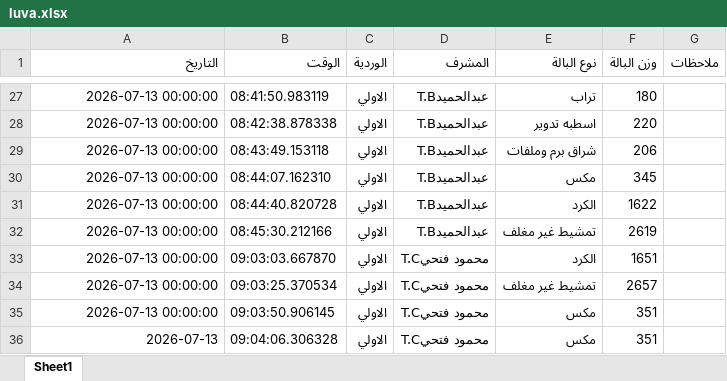
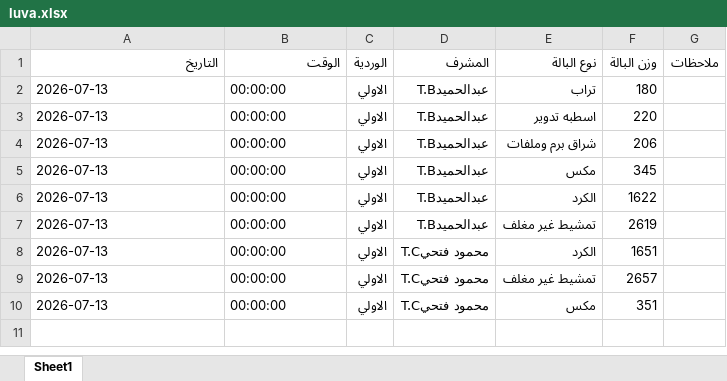
Before and after one commit to mahmedabdallh123/BELYARN, an Excel workbook: luva.xlsx, sheet Sheet1, drawn as a sheet; only a part is shown, gaps mark what is left out; values as stored, in another font and other column widths than the file's, no borders; removed rows and columns are numbered as before the commit, all else as after; the diff covers the shown part only; the diff names each change by its address in the sheet, - before the commit and + after, or states it on an @@ line.

Commit message:
حذف 1 صف

```diff
--- a/luva.xlsx (sheet Sheet1)
+++ b/luva.xlsx (sheet Sheet1)
-A2:A9 (التاريخ): 2026-07-13 00:00:00
+A2:A9 (التاريخ): 2026-07-13
-B2 (الوقت): 08:41:50.983119
+B2 (الوقت): 00:00:00
-B3 (الوقت): 08:42:38.878338
+B3 (الوقت): 00:00:00
-B4 (الوقت): 08:43:49.153118
+B4 (الوقت): 00:00:00
-B5 (الوقت): 08:44:07.162310
+B5 (الوقت): 00:00:00
-B6 (الوقت): 08:44:40.820728
+B6 (الوقت): 00:00:00
-B7 (الوقت): 08:45:30.212166
+B7 (الوقت): 00:00:00
-B8 (الوقت): 09:03:03.667870
+B8 (الوقت): 00:00:00
-B9 (الوقت): 09:03:25.370534
+B9 (الوقت): 00:00:00
-row 35: 2026-07-13 00:00:00 | 09:03:50.906145 | الاولي | محمود فتحيT.C | مكس | 351
-A10 alignment: right
+A10 alignment: left
-B10 (الوقت): 09:04:06.306328
+B10 (الوقت): 00:00:00
```
Also changed, not shown: 25 removed rows elsewhere in this sheet.
